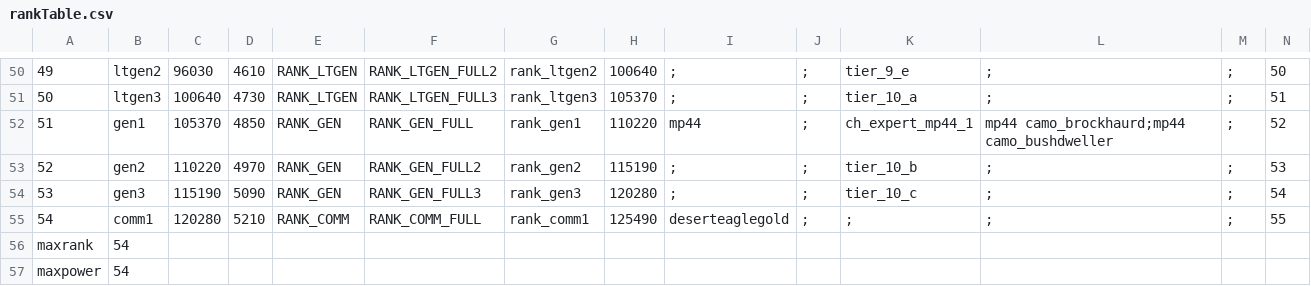
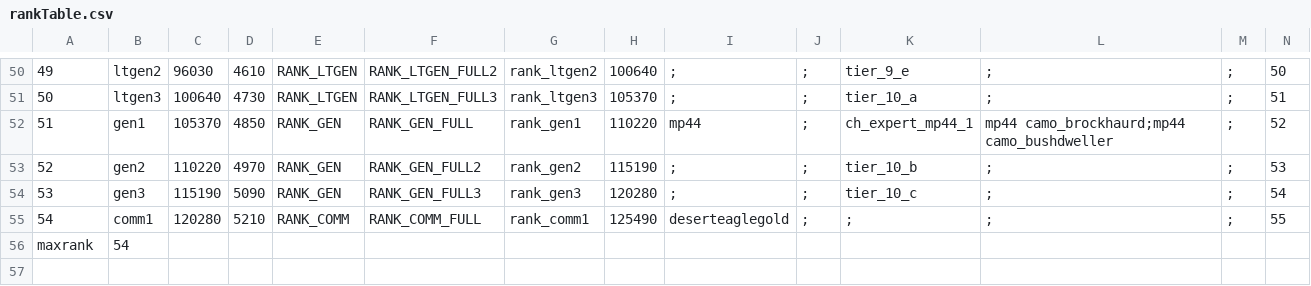
Before and after one commit to ObelardO/Cod4x-Obelwarfare-Mod, a CSV file: _Base/mp/rankTable.csv, drawn as a sheet; only a part is shown, gaps mark what is left out; rows hold the shown columns only; the diff names each change by its address in the sheet, - before the commit and + after, or states it on an @@ line.

```diff
--- a/_Base/mp/rankTable.csv
+++ b/_Base/mp/rankTable.csv
-row 57: maxpower | 54
```
Also changed, not shown: 4 other files.
